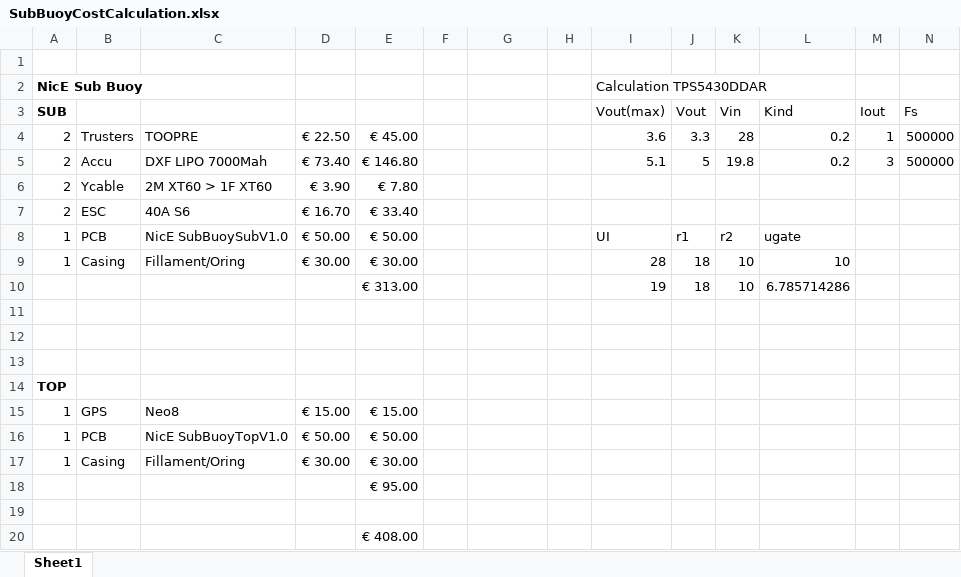
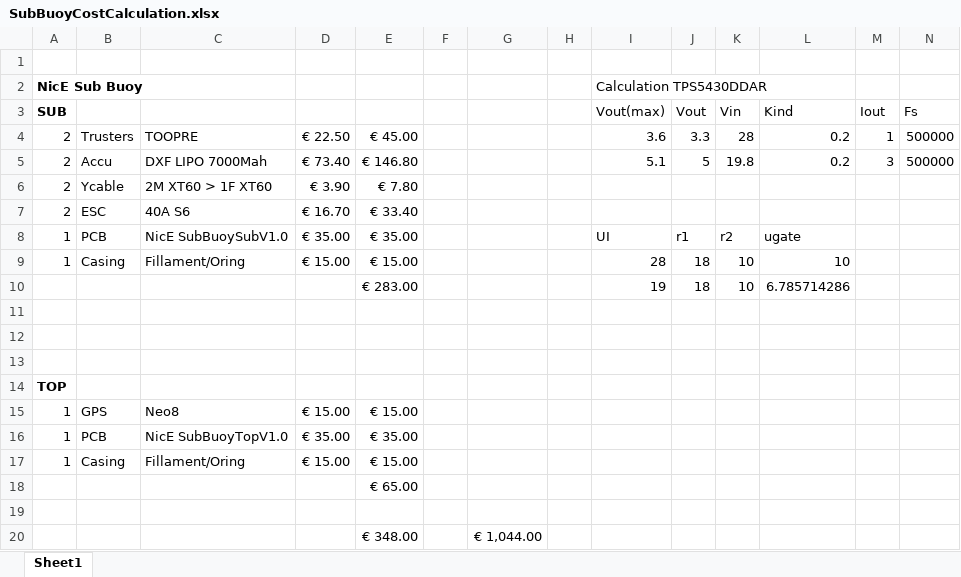
Before and after one commit to pnn69/NicE-Buoy, an Excel workbook: Doc/SubBuoyCostCalculation.xlsx, sheet Sheet1, drawn as a sheet; only a part is shown; values as stored, in another font and other column widths than the file's, no borders; removed rows and columns are numbered as before the commit, all else as after; rows hold the shown columns only; the diff names each change by its address in the sheet, - before the commit and + after, or states it on an @@ line.

```diff
--- a/Doc/SubBuoyCostCalculation.xlsx (sheet Sheet1)
+++ b/Doc/SubBuoyCostCalculation.xlsx (sheet Sheet1)
-D8: € 50.00
+D8: € 35.00
-E8: € 50.00
+E8: € 35.00
-D9: € 30.00
+D9: € 15.00
-E9: € 30.00
+E9: € 15.00
-E10: € 313.00
+E10: € 283.00
-D16: € 50.00
+D16: € 35.00
-E16: € 50.00
+E16: € 35.00
-D17: € 30.00
+D17: € 15.00
-E17: € 30.00
+E17: € 15.00
-E18: € 95.00
+E18: € 65.00
-row 20:  |  |  |  | € 408.00
+row 20:  |  |  |  | € 348.00 |  | € 1,044.00
```
Also changed, not shown: 52 other files.
